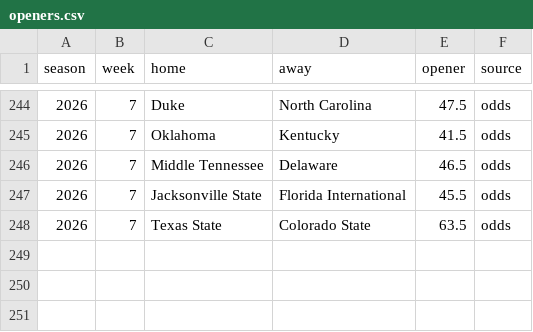
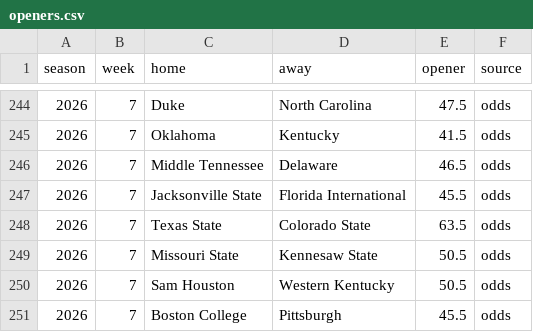
Before and after one commit to aberni03/ncaaf-totals-edge, a CSV file: out/openers.csv, drawn as a sheet; only a part is shown, gaps mark what is left out.

```diff
--- a/out/openers.csv
+++ b/out/openers.csv
@@ -248 +248,4 @@ season,week,home,away,opener,source
 2026,7,Texas State,Colorado State,63.5,odds
+2026,7,Missouri State,Kennesaw State,50.5,odds
+2026,7,Sam Houston,Western Kentucky,50.5,odds
+2026,7,Boston College,Pittsburgh,45.5,odds
```
Also changed, not shown: out/odds_snapshots.csv, out/picks_log.csv, 7 other files.
